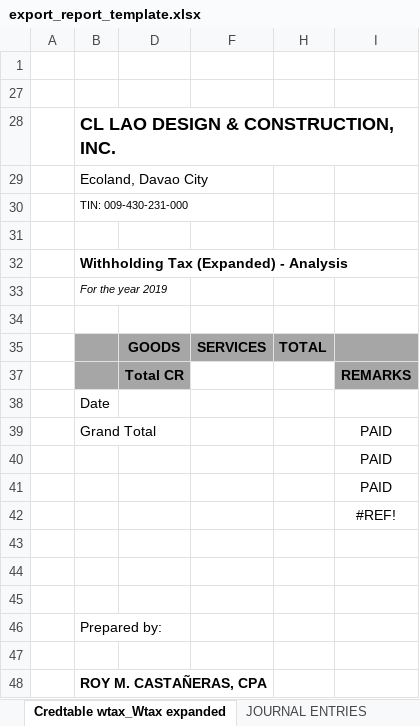
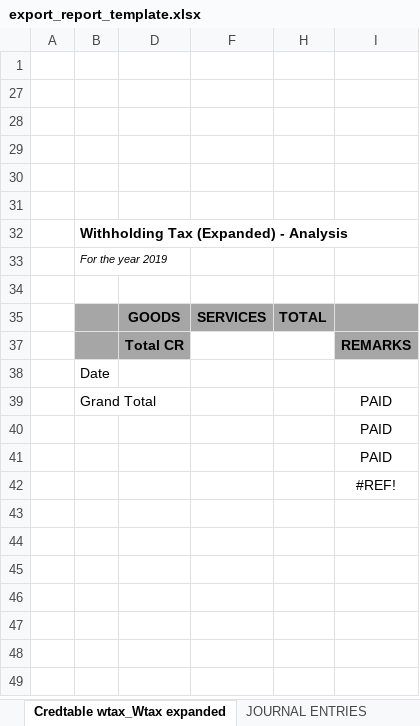
Before and after one commit to Cecilio13/Accounting_modified, an Excel workbook: public/export_report_template.xlsx, sheet Credtable wtax_Wtax expanded, drawn as a sheet; values as stored, in another font and other column widths than the file's, no borders; the diff names each change by its address in the sheet, - before the commit and + after, or states it on an @@ line.

```diff
--- a/public/export_report_template.xlsx (sheet Credtable wtax_Wtax expanded)
+++ b/public/export_report_template.xlsx (sheet Credtable wtax_Wtax expanded)
-B28: CL LAO DESIGN & CONSTRUCTION, INC.
+B28: (empty)
-B29: Ecoland, Davao City
+B29: (empty)
-B30: TIN: 009-430-231-000
+B30: (empty)
-row 43: (empty)
-row 44: (empty)
-row 45: (empty)
-row 46:  | Prepared by:
-row 47: (empty)
-row 48:  | ROY M. CASTAÑERAS, CPA
```
Also changed, not shown: sheet JOURNAL ENTRIES, sheet VAT ANALYSIS_IVOT, sheet TRIAL BALANCE_PIVOT, formulas that keep their value, 7 other files.
